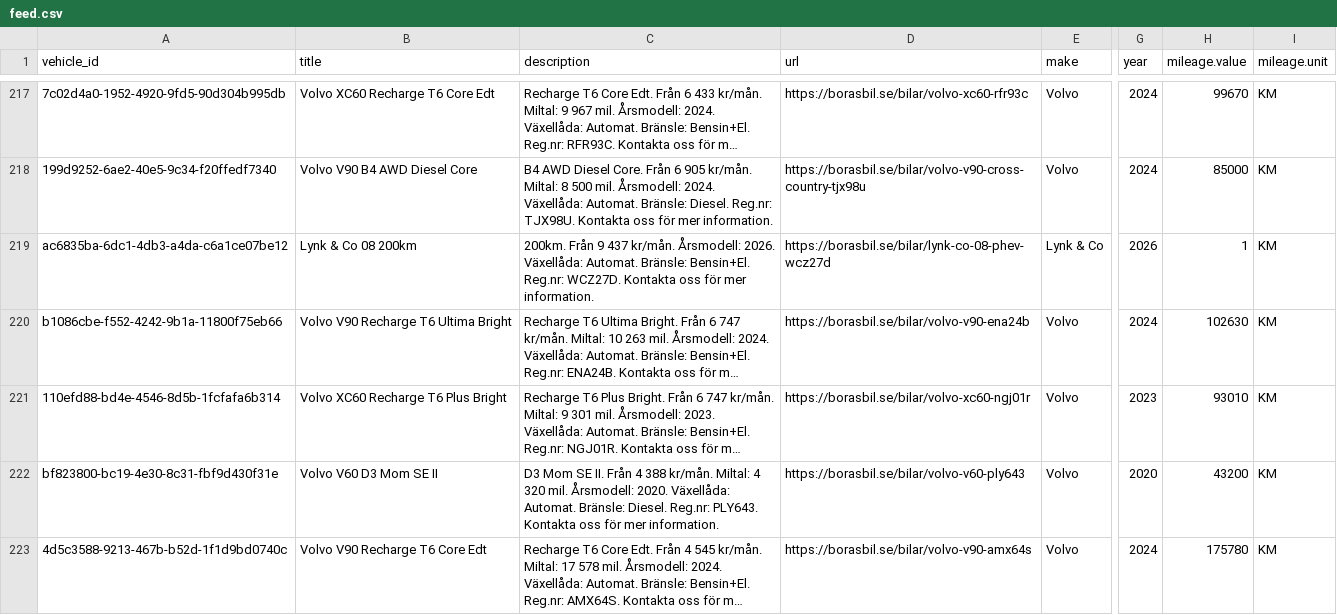
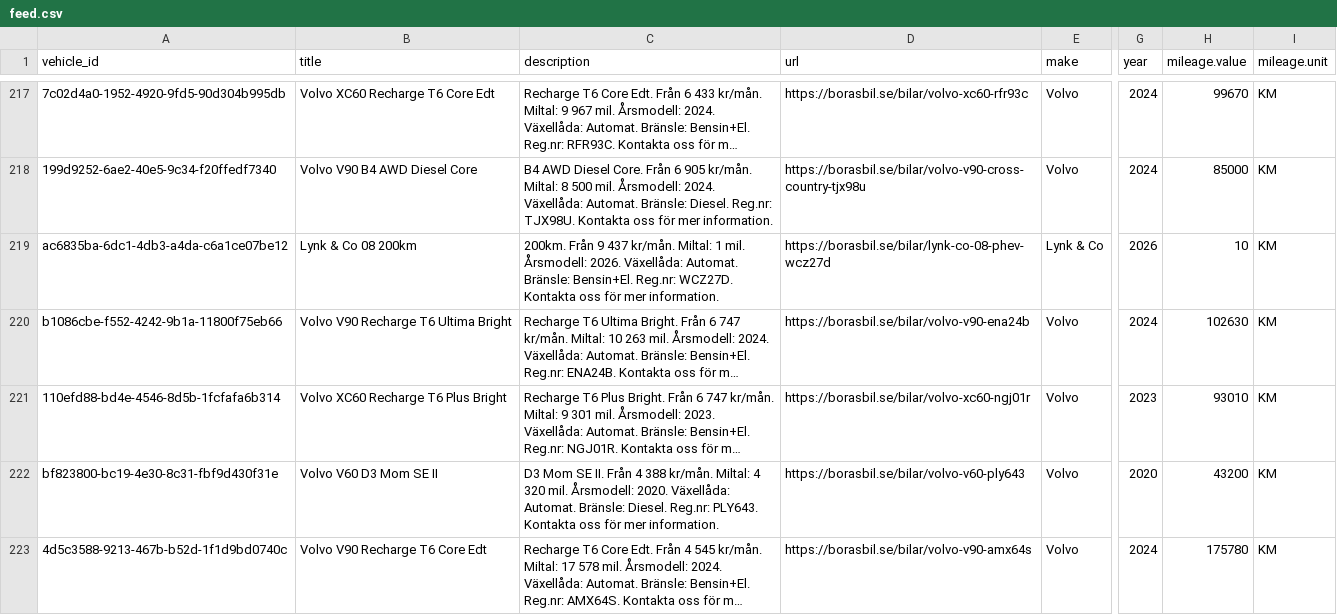
Before and after one commit to Milad-vivamedia/borasbil-facebook-feed, a CSV file: feed.csv, drawn as a sheet; only a part is shown, gaps mark what is left out; long unchanged cells end in …; the diff covers the shown part only; the diff names each change by its address in the sheet, - before the commit and + after, or states it on an @@ line.

```diff
--- a/feed.csv
+++ b/feed.csv
-C219 (description): …437 kr/mån. Årsmodell: 2026.…
+C219 (description): …437 kr/mån. Miltal: 1 mil. Årsmodell: 2026.…
-H219 (mileage.value): 1
+H219 (mileage.value): 10
```
Also changed, not shown: 18 edited cells elsewhere in this file, 2 other files.
